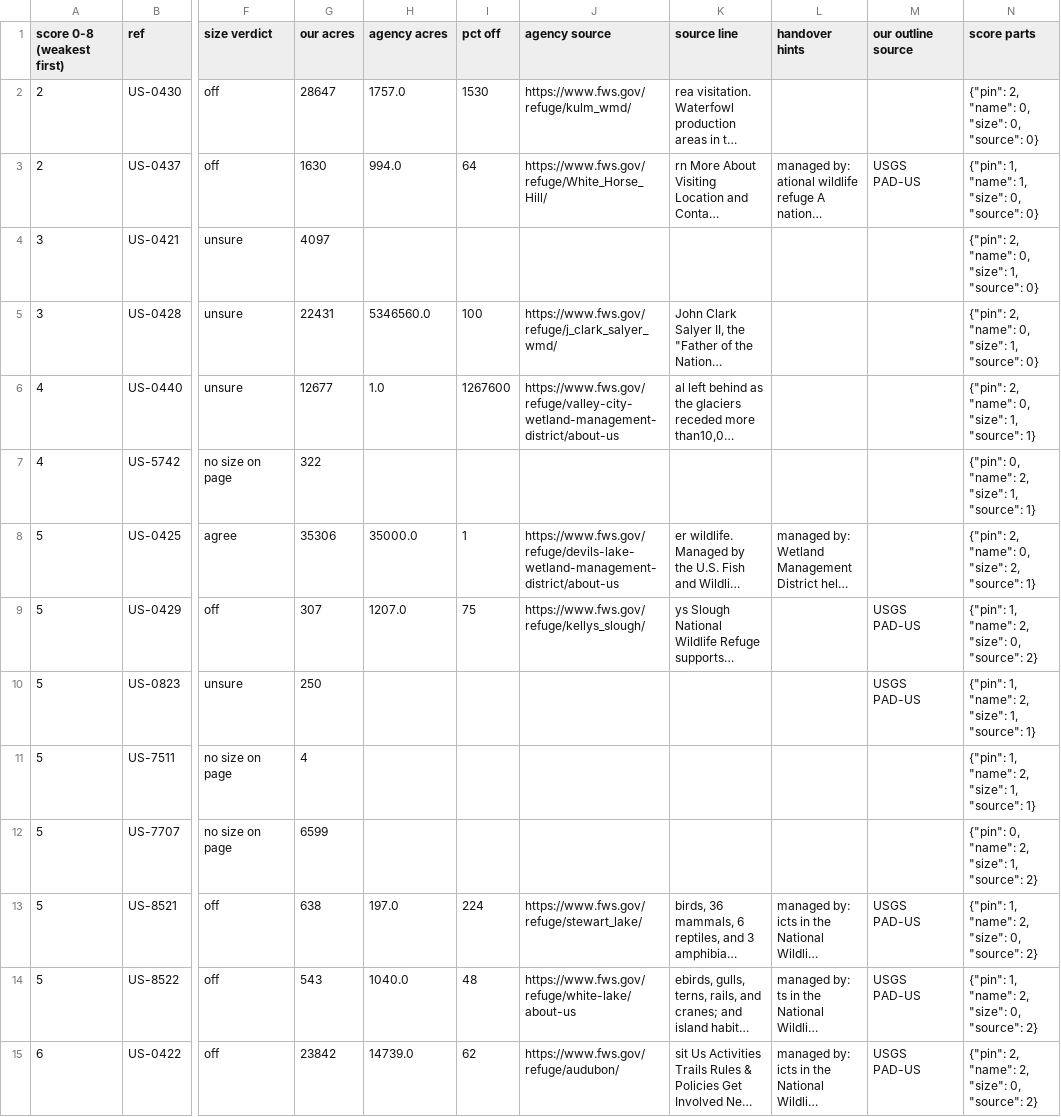
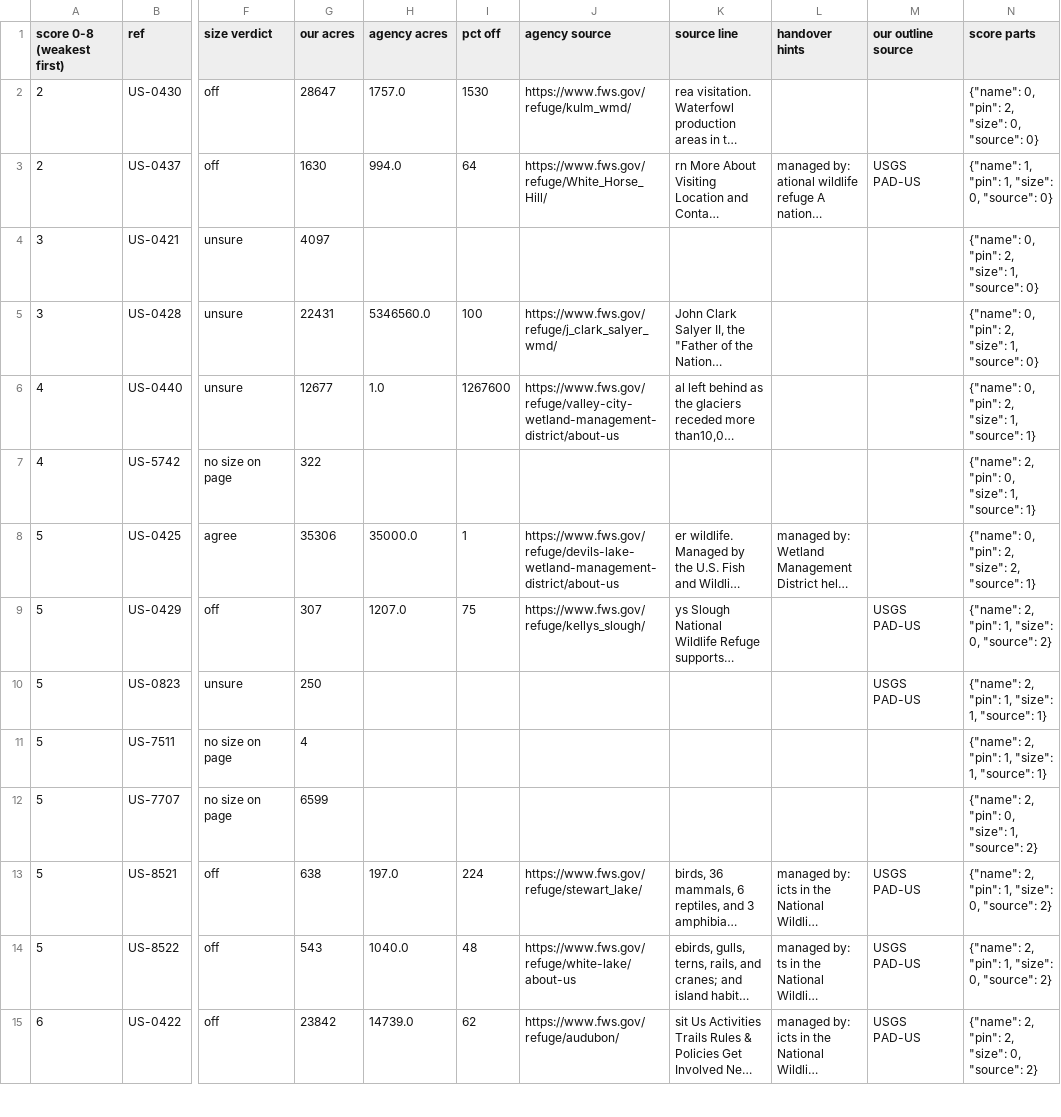
Before and after one commit to KentuckyPortableClub/KPC-Data, a CSV file: data/truth/checklist-US-ND.csv, drawn as a sheet; only a part is shown, gaps mark what is left out; long unchanged cells end in …; the diff covers the shown part only; the diff names each change by its address in the sheet, - before the commit and + after, or states it on an @@ line.

```diff
--- a/data/truth/checklist-US-ND.csv
+++ b/data/truth/checklist-US-ND.csv
-N2 (score parts): {"pin": 2, "name": 0, "size": 0, "source": 0}
+N2 (score parts): {"name": 0, "pin": 2, "size": 0, "source": 0}
-N3 (score parts): {"pin": 1, "name": 1, "size": 0, "source": 0}
+N3 (score parts): {"name": 1, "pin": 1, "size": 0, "source": 0}
-N4:N5 (score parts): {"pin": 2, "name": 0, "size": 1, "source": 0}
+N4:N5 (score parts): {"name": 0, "pin": 2, "size": 1, "source": 0}
-N6 (score parts): {"pin": 2, "name": 0, "size": 1, "source": 1}
+N6 (score parts): {"name": 0, "pin": 2, "size": 1, "source": 1}
-N7 (score parts): {"pin": 0, "name": 2, "size": 1, "source": 1}
+N7 (score parts): {"name": 2, "pin": 0, "size": 1, "source": 1}
-N8 (score parts): {"pin": 2, "name": 0, "size": 2, "source": 1}
+N8 (score parts): {"name": 0, "pin": 2, "size": 2, "source": 1}
-N9 (score parts): {"pin": 1, "name": 2, "size": 0, "source": 2}
+N9 (score parts): {"name": 2, "pin": 1, "size": 0, "source": 2}
-N10:N11 (score parts): {"pin": 1, "name": 2, "size": 1, "source": 1}
+N10:N11 (score parts): {"name": 2, "pin": 1, "size": 1, "source": 1}
-N12 (score parts): {"pin": 0, "name": 2, "size": 1, "source": 2}
+N12 (score parts): {"name": 2, "pin": 0, "size": 1, "source": 2}
-N13:N14 (score parts): {"pin": 1, "name": 2, "size": 0, "source": 2}
+N13:N14 (score parts): {"name": 2, "pin": 1, "size": 0, "source": 2}
-N15 (score parts): {"pin": 2, "name": 2, "size": 0, "source": 2}
+N15 (score parts): {"name": 2, "pin": 2, "size": 0, "source": 2}
```
Also changed, not shown: 94 edited cells elsewhere in this file, 12 other files.
